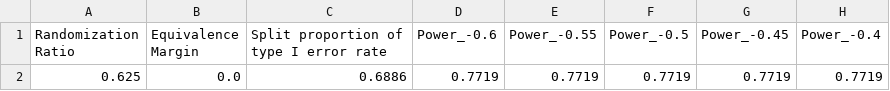
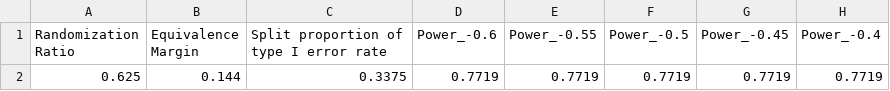
Before and after one commit to ahshen26/Hybrid-Optimization-Gradient, a CSV file: PSO_CSOMA_Results/hybrid_result3_CSOMA.csv, drawn as a sheet; only a part is shown; the diff names each change by its address in the sheet, - before the commit and + after, or states it on an @@ line.

```diff
--- a/PSO_CSOMA_Results/hybrid_result3_CSOMA.csv
+++ b/PSO_CSOMA_Results/hybrid_result3_CSOMA.csv
-B2 (Equivalence Margin): 0.0
+B2 (Equivalence Margin): 0.144
-C2: 0.6886
+C2: 0.3375
```
Also changed, not shown: 1 other file.
